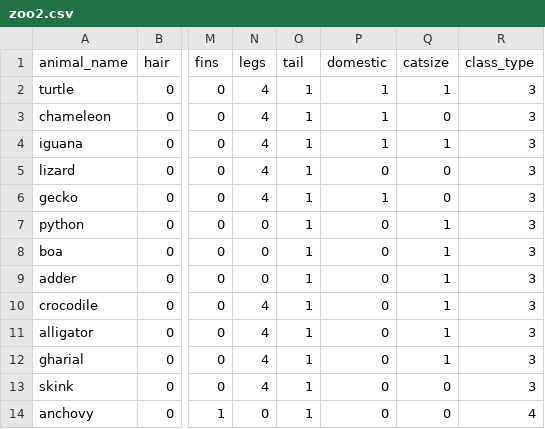
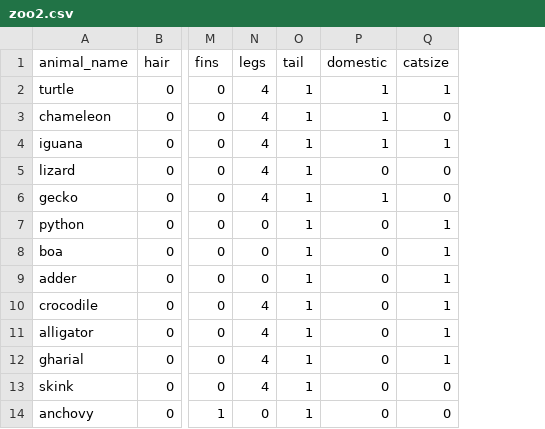
Before and after one commit to WinsonHG/CISC3140-Lab3.1-Repository, a CSV file: data/zoo2.csv, drawn as a sheet; only a part is shown, gaps mark what is left out; the diff names each change by its address in the sheet, - before the commit and + after, or states it on an @@ line.

```diff
--- a/data/zoo2.csv
+++ b/data/zoo2.csv
-column R (class_type), rows 2-14: 3 | 3 | 3 | 3 | 3 | 3 | 3 | 3 | 3 | 3 | 3 | 3 | 4
```
Also changed, not shown: 1 other file.
